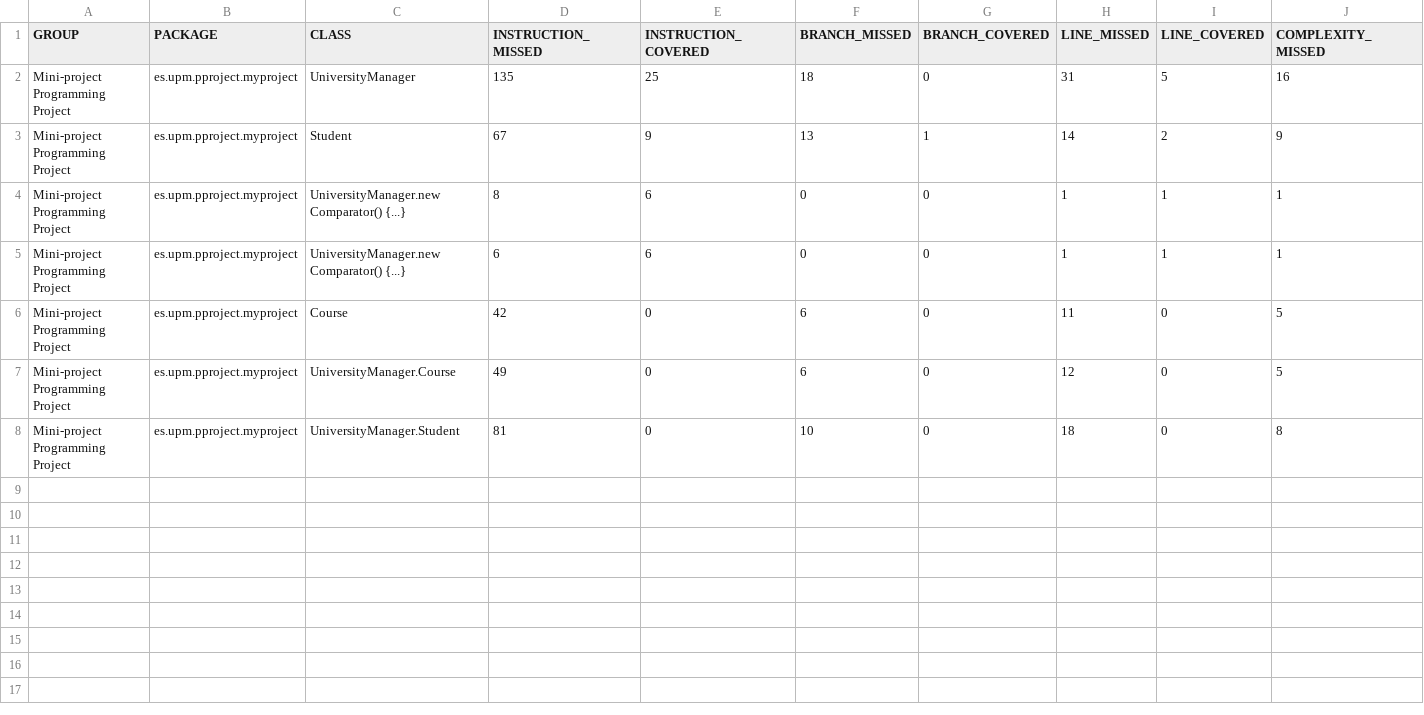
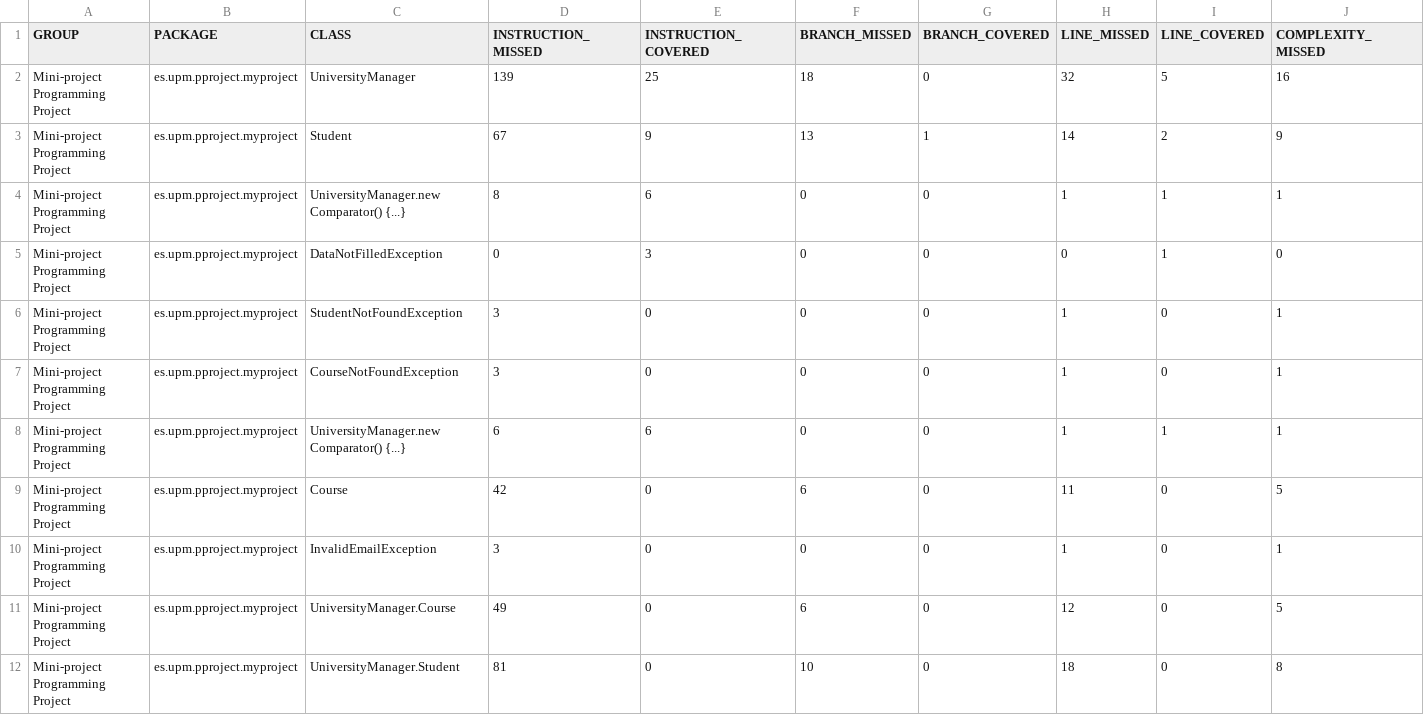
Before and after one commit to javigabe/mini-project, a CSV file: target/site/jacoco/jacoco.csv, drawn as a sheet; only a part is shown; rows hold the shown columns only; the diff names each change by its address in the sheet, - before the commit and + after, or states it on an @@ line.

Commit message:
Fixed bug with exceptions

```diff
--- a/target/site/jacoco/jacoco.csv
+++ b/target/site/jacoco/jacoco.csv
-D2 (INSTRUCTION_MISSED): 135
+D2 (INSTRUCTION_MISSED): 139
-H2 (LINE_MISSED): 31
+H2 (LINE_MISSED): 32
+row 5: Mini-project Programming Project | es.upm.pproject.myproject | DataNotFilledException | 0 | 3 | 0 | 0 | 0 | 1 | 0
+row 6: Mini-project Programming Project | es.upm.pproject.myproject | StudentNotFoundException | 3 | 0 | 0 | 0 | 1 | 0 | 1
+row 7: Mini-project Programming Project | es.upm.pproject.myproject | CourseNotFoundException | 3 | 0 | 0 | 0 | 1 | 0 | 1
+row 10: Mini-project Programming Project | es.upm.pproject.myproject | InvalidEmailException | 3 | 0 | 0 | 0 | 1 | 0 | 1
```
Also changed, not shown: 37 other files.
